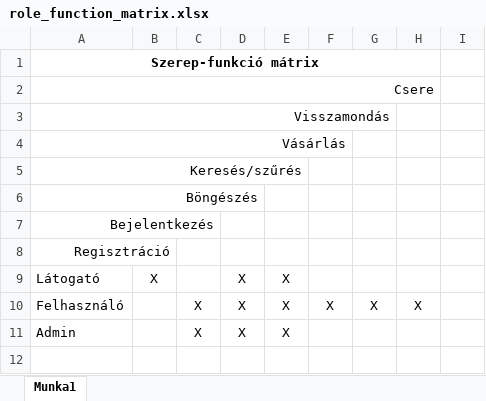
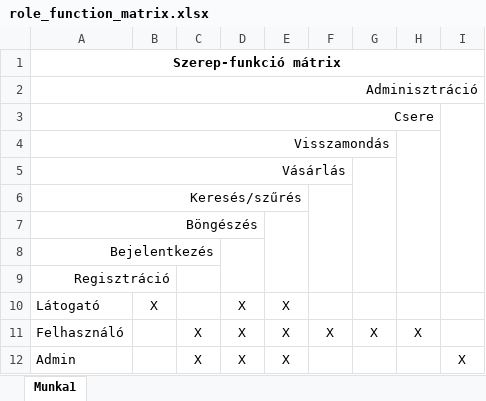
Before and after one commit to 98bazsikaX/Adatb2Projekt, an Excel workbook: doc/role_function_matrix.xlsx, sheet Munka1, drawn as a sheet; values as stored, in another font and other column widths than the file's, no borders; removed rows and columns are numbered as before the commit, all else as after; the diff names each change by its address in the sheet, - before the commit and + after, or states it on an @@ line.

Commit message:
Update Role-function matrix

```diff
--- a/doc/role_function_matrix.xlsx (sheet Munka1)
+++ b/doc/role_function_matrix.xlsx (sheet Munka1)
-A1:H1 merged
+A1:I1 merged
+row 2: Adminisztráció
+I3:I9 merged
+H4:H9 merged
+G5:G9 merged
+F6:F9 merged
+E7:E9 merged
+D8:D9 merged
-I12: (empty)
+I12: X
```
